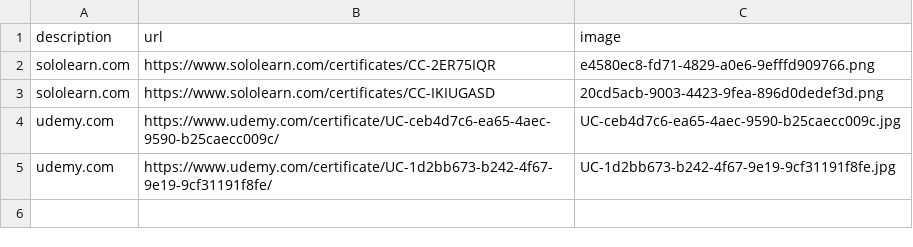
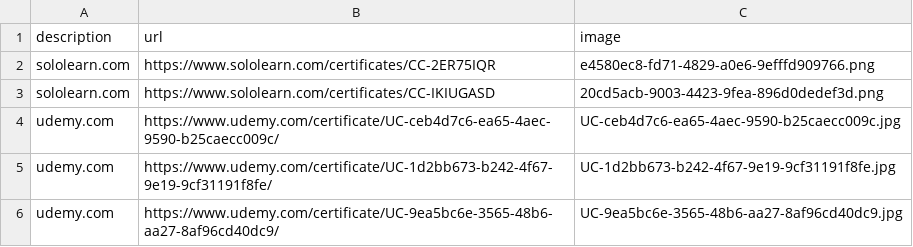
Before and after one commit to Max-creates/portfolio_web_app, a CSV file: certificates.csv, drawn as a sheet; the diff names each change by its address in the sheet, - before the commit and + after, or states it on an @@ line.

Commit message:
Add new certificate and a new photo.

```diff
--- a/certificates.csv
+++ b/certificates.csv
+row 6: udemy.com | https://www.udemy.com/certificate/UC-9ea5bc6e-3565-48b6-aa27-8af96cd40dc9/ | UC-9ea5bc6e-3565-48b6-aa27-8af96cd40dc9.jpg
```
Also changed, not shown: data.csv, 5 other files.
